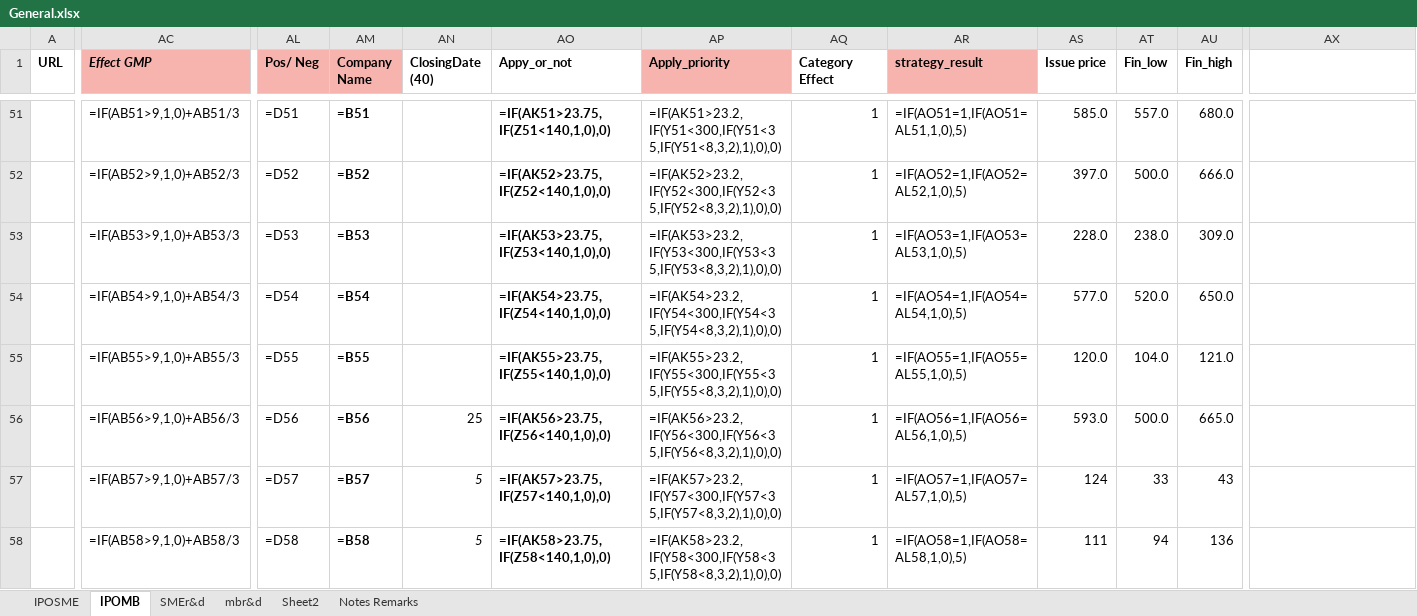
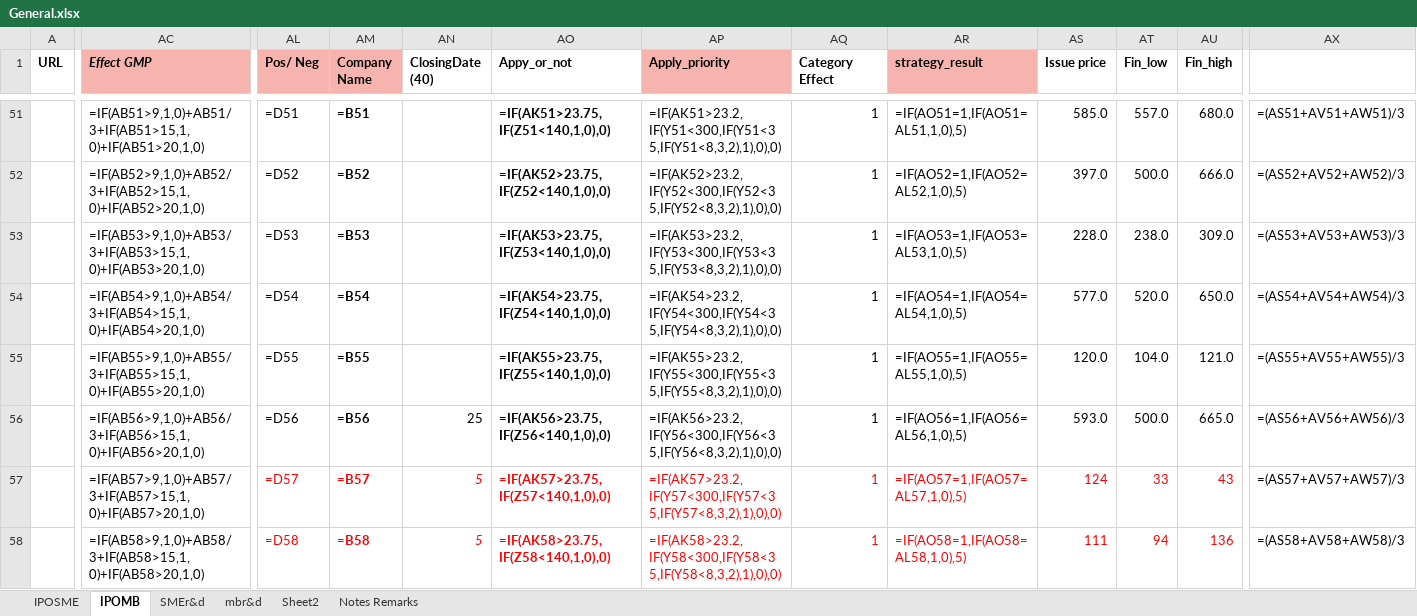
Before and after one commit to PrakharVasishtha/CapitalFund1, an Excel workbook: General.xlsx, sheet IPOMB, drawn as a sheet; only a part is shown, gaps mark what is left out; values as stored, in another font and other column widths than the file's, no borders; formulas without a stored value are shown as written; conditional formats not drawn; the diff covers the shown part only; the diff names each change by its address in the sheet, - before the commit and + after, or states it on an @@ line.

```diff
--- a/General.xlsx (sheet IPOMB)
+++ b/General.xlsx (sheet IPOMB)
-AC51 (Effect GMP): =IF(AB51>9,1,0)+AB51/3
+AC51 (Effect GMP): =IF(AB51>9,1,0)+AB51/3+IF(AB51>15,1,0)+IF(AB51>20,1,0)
-AX51: (empty)
+AX51: =(AS51+AV51+AW51)/3
-AC52 (Effect GMP): =IF(AB52>9,1,0)+AB52/3
+AC52 (Effect GMP): =IF(AB52>9,1,0)+AB52/3+IF(AB52>15,1,0)+IF(AB52>20,1,0)
-AX52: (empty)
+AX52: =(AS52+AV52+AW52)/3
-AC53 (Effect GMP): =IF(AB53>9,1,0)+AB53/3
+AC53 (Effect GMP): =IF(AB53>9,1,0)+AB53/3+IF(AB53>15,1,0)+IF(AB53>20,1,0)
-AX53: (empty)
+AX53: =(AS53+AV53+AW53)/3
-AC54 (Effect GMP): =IF(AB54>9,1,0)+AB54/3
+AC54 (Effect GMP): =IF(AB54>9,1,0)+AB54/3+IF(AB54>15,1,0)+IF(AB54>20,1,0)
-AX54: (empty)
+AX54: =(AS54+AV54+AW54)/3
-AC55 (Effect GMP): =IF(AB55>9,1,0)+AB55/3
+AC55 (Effect GMP): =IF(AB55>9,1,0)+AB55/3+IF(AB55>15,1,0)+IF(AB55>20,1,0)
-AX55: (empty)
+AX55: =(AS55+AV55+AW55)/3
-AC56 (Effect GMP): =IF(AB56>9,1,0)+AB56/3
+AC56 (Effect GMP): =IF(AB56>9,1,0)+AB56/3+IF(AB56>15,1,0)+IF(AB56>20,1,0)
-AX56: (empty)
+AX56: =(AS56+AV56+AW56)/3
-AC57 (Effect GMP): =IF(AB57>9,1,0)+AB57/3
+AC57 (Effect GMP): =IF(AB57>9,1,0)+AB57/3+IF(AB57>15,1,0)+IF(AB57>20,1,0)
-AL57:AU58 text colour: black
+AL57:AU58 text colour: #FF0000
-AX57: (empty)
+AX57: =(AS57+AV57+AW57)/3
-AC58 (Effect GMP): =IF(AB58>9,1,0)+AB58/3
+AC58 (Effect GMP): =IF(AB58>9,1,0)+AB58/3+IF(AB58>15,1,0)+IF(AB58>20,1,0)
-AX58: (empty)
+AX58: =(AS58+AV58+AW58)/3
```
Also changed, not shown: 6 removed rows, 832 edited cells and cell formats elsewhere in this sheet, sheet IPOSME, 6 other files.
